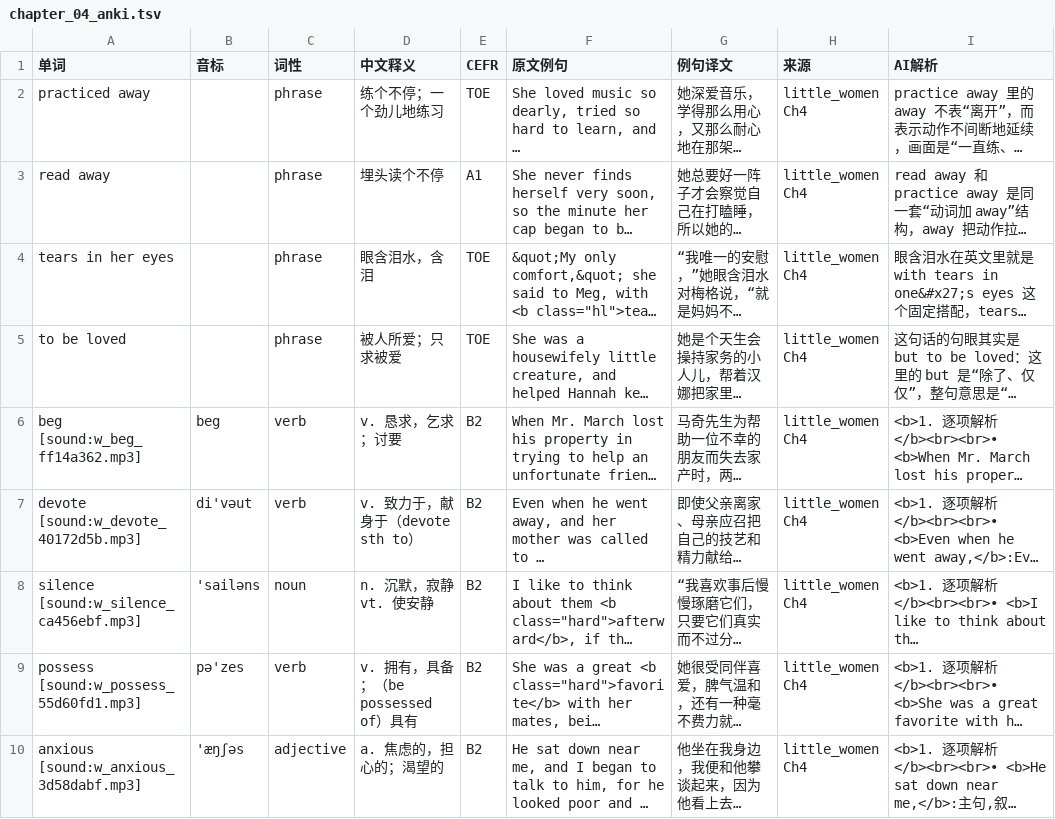
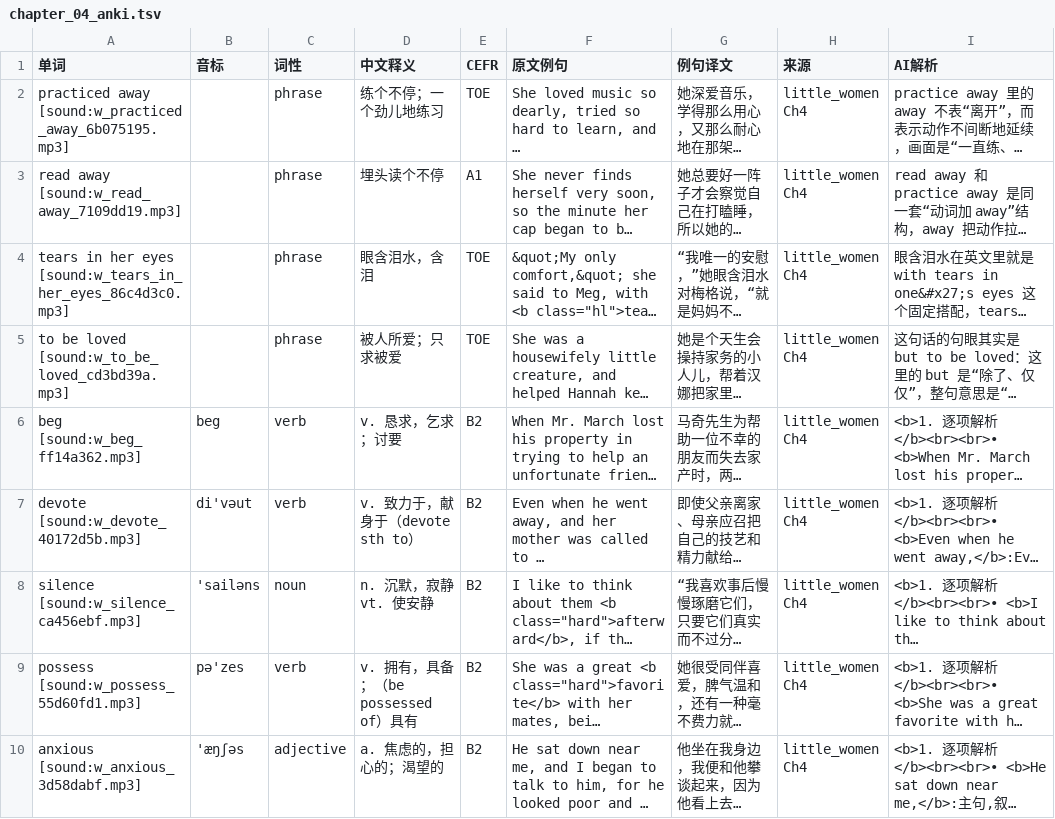
Before and after one commit to Clov614/LanguagePreviewAgentFlow, a TSV file: data/output/little_women/anki/chapter_04_anki.tsv, drawn as a sheet; only a part is shown; long unchanged cells end in …; the diff names each change by its address in the sheet, - before the commit and + after, or states it on an @@ line.

```diff
--- a/data/output/little_women/anki/chapter_04_anki.tsv
+++ b/data/output/little_women/anki/chapter_04_anki.tsv
-A2 (单词): practiced away
+A2 (单词): practiced away [sound:w_practiced_away_6b075195.mp3]
-A3 (单词): read away
+A3 (单词): read away [sound:w_read_away_7109dd19.mp3]
-A4 (单词): tears in her eyes
+A4 (单词): tears in her eyes [sound:w_tears_in_her_eyes_86c4d3c0.mp3]
-A5 (单词): to be loved
+A5 (单词): to be loved [sound:w_to_be_loved_cd3bd39a.mp3]
```
Also changed, not shown: data/output/daddy_long_legs/anki/chapter_02_anki.tsv, data/output/daddy_long_legs/anki/chapter_03_anki.tsv, 9 other files.
